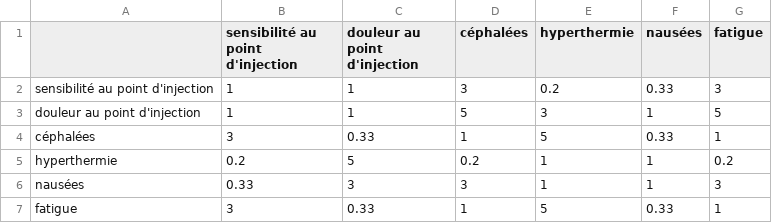
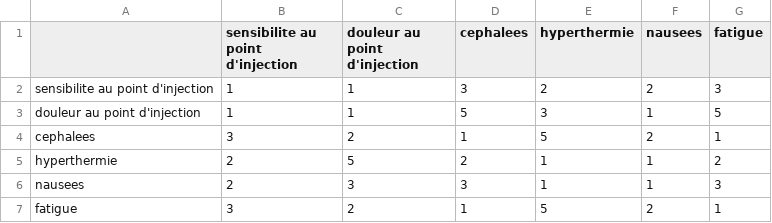
Before and after one commit to atmaniali/ProjectMasterII, a CSV file: ahp_csv_all/sub_critere_effect_secondaire.csv, drawn as a sheet.

```diff
--- a/ahp_csv_all/sub_critere_effect_secondaire.csv
+++ b/ahp_csv_all/sub_critere_effect_secondaire.csv
@@ -1,7 +1,7 @@
-                                 ,sensibilité au point d'injection ,douleur au point d'injection ,céphalées ,hyperthermie ,nausées ,fatigue
-sensibilité au point d'injection ,1                                ,1                            ,3         ,0.2          ,0.33    ,3
+                                 ,sensibilite au point d'injection ,douleur au point d'injection ,cephalees ,hyperthermie ,nausees ,fatigue
+sensibilite au point d'injection ,1                                ,1                            ,3         ,2            ,2       ,3
 douleur au point d'injection     ,1                                ,1                            ,5         ,3            ,1       ,5
-céphalées                        ,3                                ,0.33                         ,1         ,5            ,0.33    ,1
-hyperthermie                     ,0.2                              ,5                            ,0.2       ,1            ,1       ,0.2
-nausées                          ,0.33                             ,3                            ,3         ,1            ,1       ,3
-fatigue                          ,3                                ,0.33                         ,1         ,5            ,0.33    ,1
+cephalees                        ,3                                ,2                            ,1         ,5            ,2       ,1
+hyperthermie                     ,2                                ,5                            ,2         ,1            ,1       ,2
+nausees                          ,2                                ,3                            ,3         ,1            ,1       ,3
+fatigue                          ,3                                ,2                            ,1         ,5            ,2       ,1
```
Also changed, not shown: ahp_csv_all/criter.csv, ahp_csv_all/sub_critere_posologie.csv, 48 other files.
